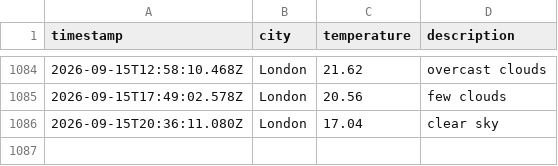
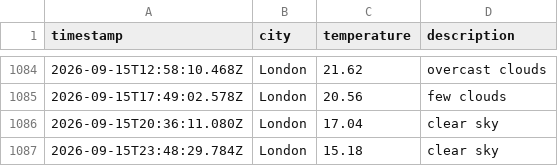
Before and after one commit to beata-dan/Weather-app-js, a CSV file: data/weather_log.csv, drawn as a sheet; only a part is shown, gaps mark what is left out.

```diff
--- a/data/weather_log.csv
+++ b/data/weather_log.csv
@@ -1086 +1086,2 @@ timestamp,city,temperature,description
 2026-09-15T20:36:11.080Z,London,17.04,clear sky
+2026-09-15T23:48:29.784Z,London,15.18,clear sky
```
Also changed, not shown: 1 other file.
